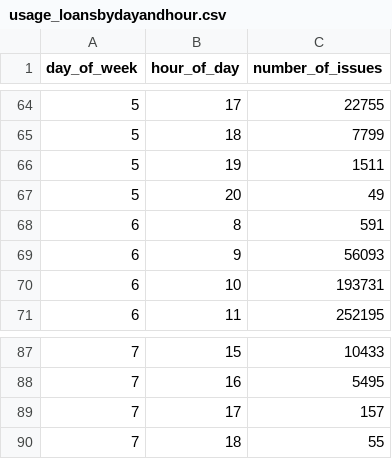
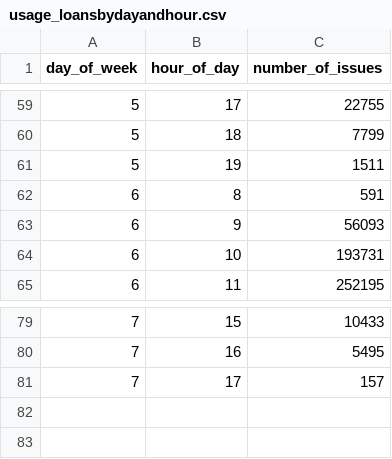
Before and after one commit to LibrariesWest/librarieswest.github.io, a CSV file: data/usage_loansbydayandhour.csv, drawn as a sheet; only a part is shown, gaps mark what is left out; the diff covers the shown part only; the diff names each change by its address in the sheet, - before the commit and + after, or states it on an @@ line.

```diff
--- a/data/usage_loansbydayandhour.csv
+++ b/data/usage_loansbydayandhour.csv
-row 67: 5 | 20 | 49
-row 90: 7 | 18 | 55
```
Also changed, not shown: 7 removed rows elsewhere in this file, data/usage_loansbydayandhouraverage.csv, 2 other files.
